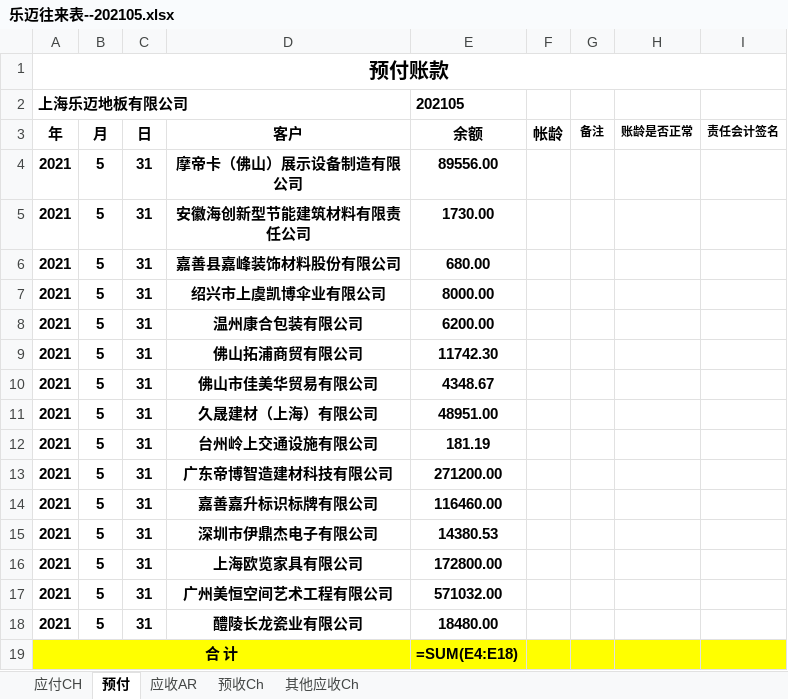
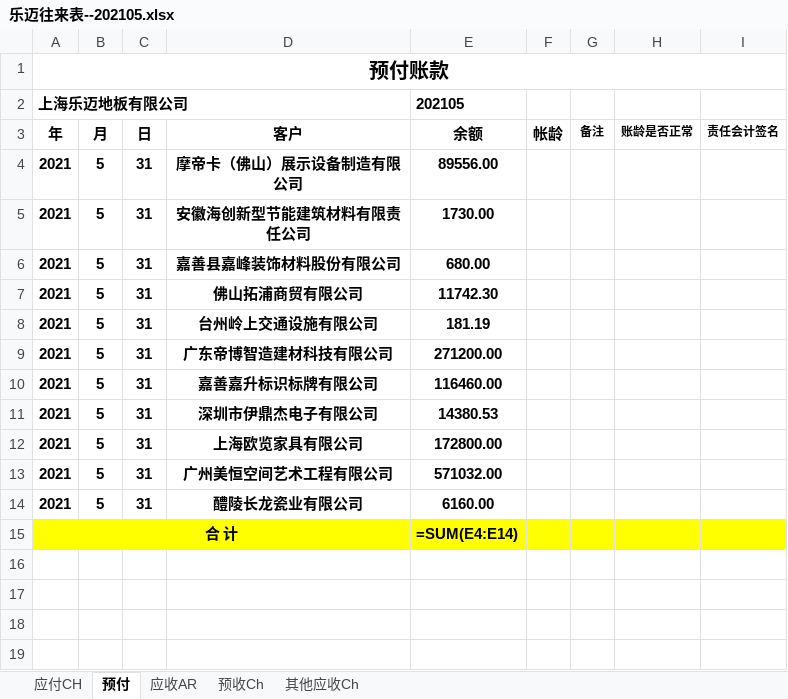
Before and after one commit to 1250646049/ERP_SERVER, an Excel workbook: public/content/乐迈往来表--202105.xlsx, sheet 预付, drawn as a sheet; values as stored, in another font and other column widths than the file's, no borders; formulas without a stored value are shown as written; removed rows and columns are numbered as before the commit, all else as after; the diff names each change by its address in the sheet, - before the commit and + after, or states it on an @@ line.

```diff
--- a/public/content/乐迈往来表--202105.xlsx (sheet 预付)
+++ b/public/content/乐迈往来表--202105.xlsx (sheet 预付)
-row 7: 2021 | 5 | 31 | 绍兴市上虞凯博伞业有限公司 | 8000.00
-row 8: 2021 | 5 | 31 | 温州康合包装有限公司 | 6200.00
-row 10: 2021 | 5 | 31 | 佛山市佳美华贸易有限公司 | 4348.67
-row 11: 2021 | 5 | 31 | 久晟建材（上海）有限公司 | 48951.00
-E14 (余额): 18480.00
+E14 (余额): 6160.00
-E15 (余额): =SUM(E4:E18)
+E15 (余额): =SUM(E4:E14)
```
Also changed, not shown: sheet 预收Ch, sheet 应收AR, sheet 其他应收Ch, sheet 应付CH, 14 other files.
